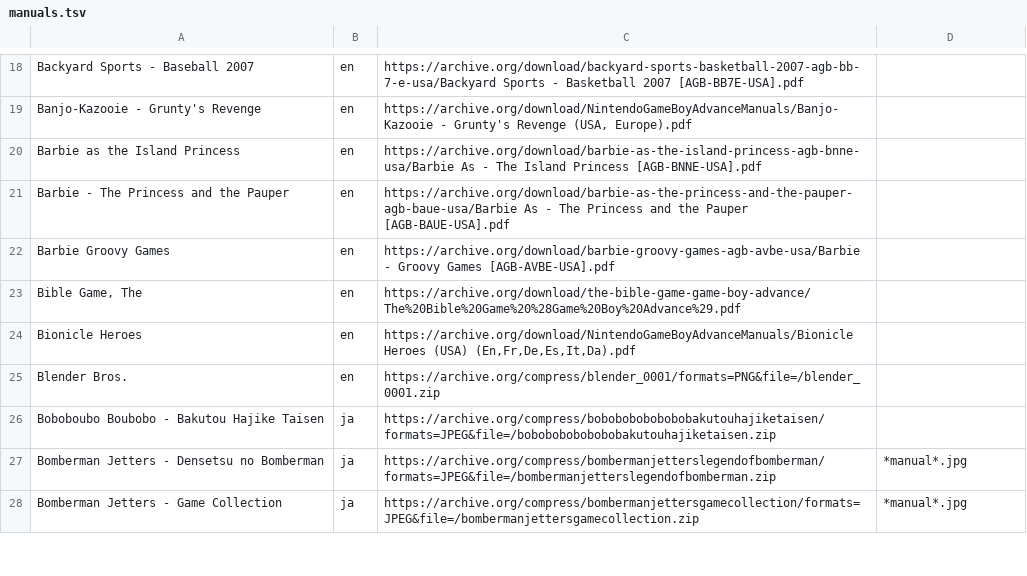
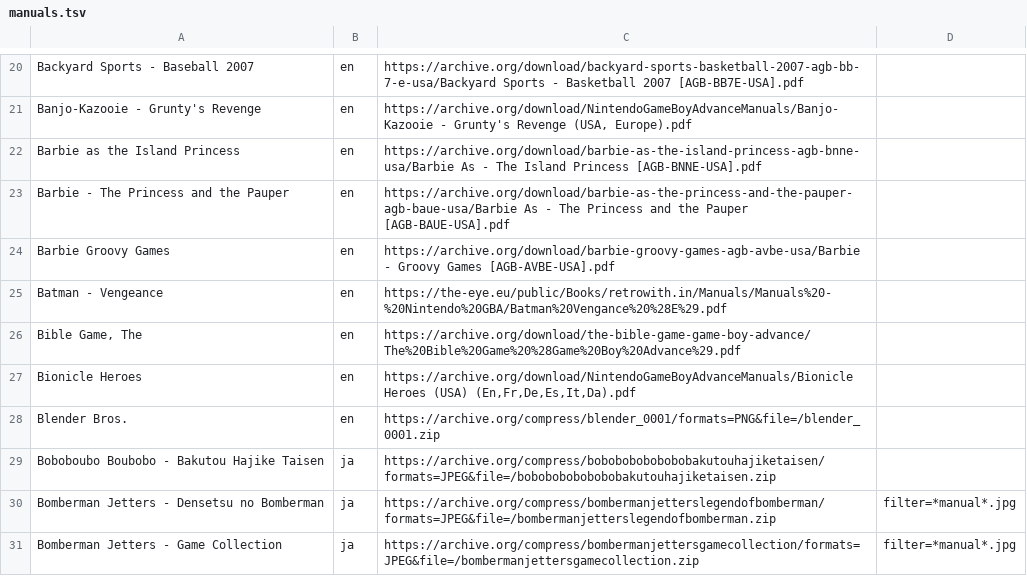
Before and after one commit to obrie/retrokit, a TSV file: config/systems/gba/manuals.tsv, drawn as a sheet; only a part is shown, gaps mark what is left out; the diff covers the shown part only.

Commit message:
Add some gbc / gba manuals, improve quality on others, change on how filters get specified

```diff
--- a/config/systems/gba/manuals.tsv
+++ b/config/systems/gba/manuals.tsv
@@ -22,2 +24,3 @@ Barbie - The Princess and the Pauper	en	https://archive.org/download/barbie-as-t
 Barbie Groovy Games	en	https://archive.org/download/barbie-groovy-games-agb-avbe-usa/Barbie - Groovy Games [AGB-AVBE-USA].pdf
+Batman - Vengeance	en	https://the-eye.eu/public/Books/retrowith.in/Manuals/Manuals%20-%20Nintendo%20GBA/Batman%20Vengance%20%28E%29.pdf
 Bible Game, The	en	https://archive.org/download/the-bible-game-game-boy-advance/The%20Bible%20Game%20%28Game%20Boy%20Advance%29.pdf
@@ -26,3 +29,3 @@ Blender Bros.	en	https://archive.org/compress/blender_0001/formats=PNG&file=/ble
 Boboboubo Boubobo - Bakutou Hajike Taisen	ja	https://archive.org/compress/bobobobobobobobakutouhajiketaisen/formats=JPEG&file=/bobobobobobobobakutouhajiketaisen.zip
-Bomberman Jetters - Densetsu no Bomberman	ja	https://archive.org/compress/bombermanjetterslegendofbomberman/formats=JPEG&file=/bombermanjetterslegendofbomberman.zip	*manual*.jpg
-Bomberman Jetters - Game Collection	ja	https://archive.org/compress/bombermanjettersgamecollection/formats=JPEG&file=/bombermanjettersgamecollection.zip	*manual*.jpg
+Bomberman Jetters - Densetsu no Bomberman	ja	https://archive.org/compress/bombermanjetterslegendofbomberman/formats=JPEG&file=/bombermanjetterslegendofbomberman.zip	filter=*manual*.jpg
+Bomberman Jetters - Game Collection	ja	https://archive.org/compress/bombermanjettersgamecollection/formats=JPEG&file=/bombermanjettersgamecollection.zip	filter=*manual*.jpg
```
Also changed, not shown: 4 added rows and 11 edited cells elsewhere in this file, config/systems/gbc/manuals.tsv.
